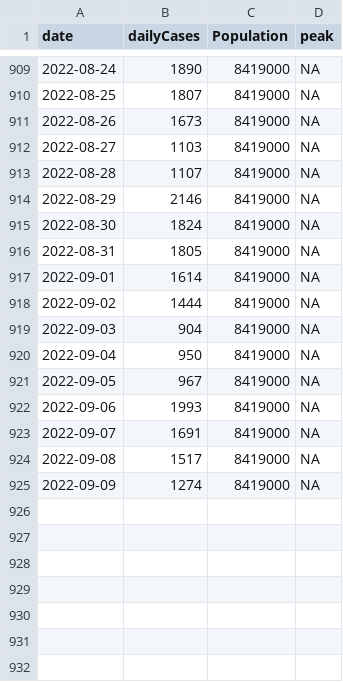
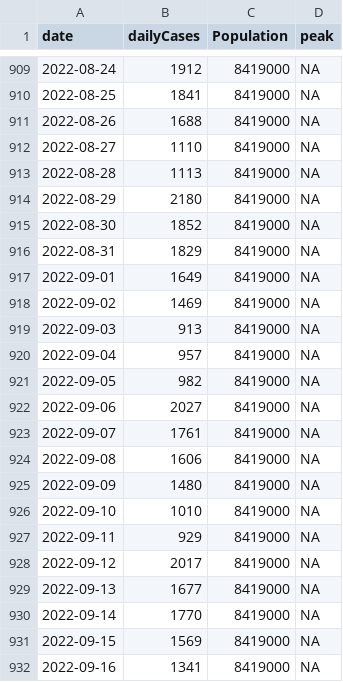
Before and after one commit to ceward18/epidemicBCM, a CSV file: data_analysis/data/nycClean.csv, drawn as a sheet; only a part is shown, gaps mark what is left out; the diff covers the shown part only.

```diff
--- a/data_analysis/data/nycClean.csv
+++ b/data_analysis/data/nycClean.csv
@@ -909,17 +909,24 @@ date,dailyCases,Population,peak
-2022-08-24,1890,8419000,NA
-2022-08-25,1807,8419000,NA
-2022-08-26,1673,8419000,NA
-2022-08-27,1103,8419000,NA
-2022-08-28,1107,8419000,NA
-2022-08-29,2146,8419000,NA
-2022-08-30,1824,8419000,NA
-2022-08-31,1805,8419000,NA
-2022-09-01,1614,8419000,NA
-2022-09-02,1444,8419000,NA
-2022-09-03,904,8419000,NA
-2022-09-04,950,8419000,NA
-2022-09-05,967,8419000,NA
-2022-09-06,1993,8419000,NA
-2022-09-07,1691,8419000,NA
-2022-09-08,1517,8419000,NA
-2022-09-09,1274,8419000,NA
+2022-08-24,1912,8419000,NA
+2022-08-25,1841,8419000,NA
+2022-08-26,1688,8419000,NA
+2022-08-27,1110,8419000,NA
+2022-08-28,1113,8419000,NA
+2022-08-29,2180,8419000,NA
+2022-08-30,1852,8419000,NA
+2022-08-31,1829,8419000,NA
+2022-09-01,1649,8419000,NA
+2022-09-02,1469,8419000,NA
+2022-09-03,913,8419000,NA
+2022-09-04,957,8419000,NA
+2022-09-05,982,8419000,NA
+2022-09-06,2027,8419000,NA
+2022-09-07,1761,8419000,NA
+2022-09-08,1606,8419000,NA
+2022-09-09,1480,8419000,NA
+2022-09-10,1010,8419000,NA
+2022-09-11,929,8419000,NA
+2022-09-12,2017,8419000,NA
+2022-09-13,1677,8419000,NA
+2022-09-14,1770,8419000,NA
+2022-09-15,1569,8419000,NA
+2022-09-16,1341,8419000,NA
```
Also changed, not shown: 79 edited cells elsewhere in this file, 22 other files.
